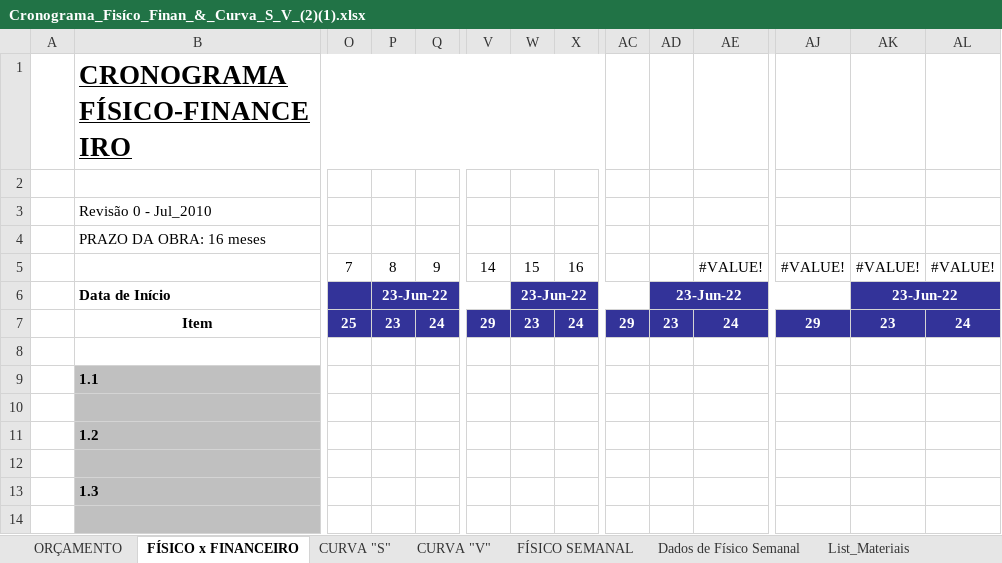
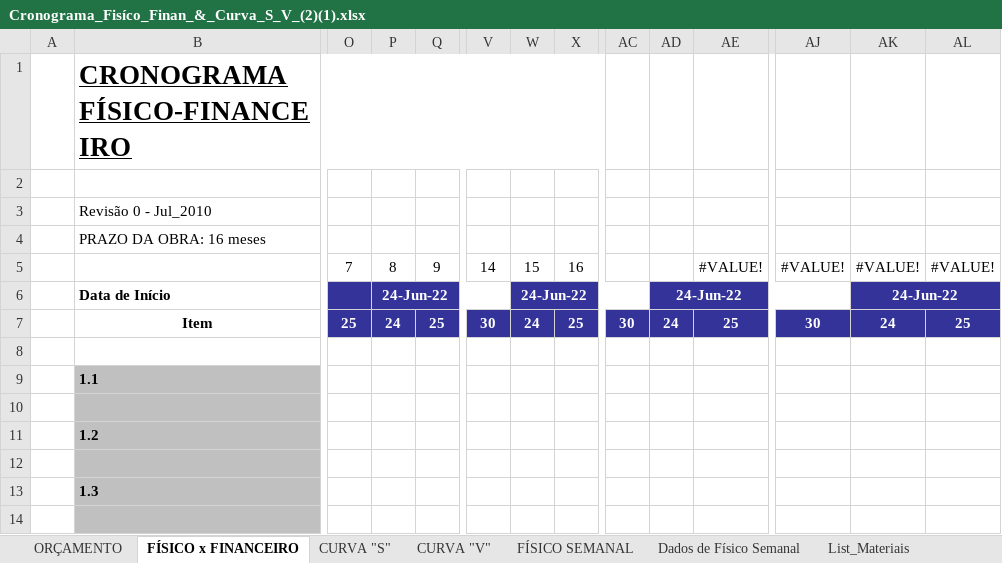
Before and after one commit to EdgardSancosta/Cronograma_Fisico_Financeiro, an Excel workbook: Cronograma_Fisíco_Finan_&_Curva_S_V_(2)(1).xlsx, sheet FÍSICO x FINANCEIRO, drawn as a sheet; only a part is shown, gaps mark what is left out; values as stored, in another font and other column widths than the file's, no borders; charts and pictures and conditional formats not drawn; removed rows and columns are numbered as before the commit, all else as after; rows hold the shown columns only; the diff names each change by its address in the sheet, - before the commit and + after, or states it on an @@ line.

Commit message:
Update Cronograma_Fisíco_Finan_&_Curva_S_V_(2)(1).xlsx

```diff
--- a/Cronograma_Fisíco_Finan_&_Curva_S_V_(2)(1).xlsx (sheet FÍSICO x FINANCEIRO)
+++ b/Cronograma_Fisíco_Finan_&_Curva_S_V_(2)(1).xlsx (sheet FÍSICO x FINANCEIRO)
-P6: 23-Jun-22
+P6: 24-Jun-22
-W6: 23-Jun-22
+W6: 24-Jun-22
-AD6: 23-Jun-22
+AD6: 24-Jun-22
-AK6: 23-Jun-22
+AK6: 24-Jun-22
-row 7:  | Item | 25 | 23 | 24 | 29 | 23 | 24 | 29 | 23 | 24 | 29 | 23 | 24
+row 7:  | Item | 25 | 24 | 25 | 30 | 24 | 25 | 30 | 24 | 25 | 30 | 24 | 25
```
Also changed, not shown: sheet CUST_Diário_M_Obra, sheet CUST_Geral_M_OBRA, charts or pictures.
